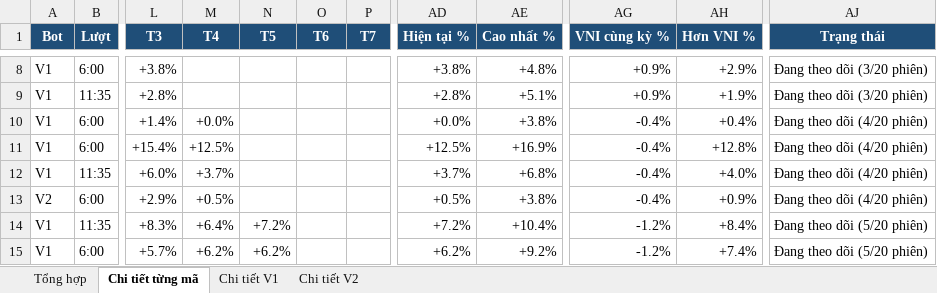
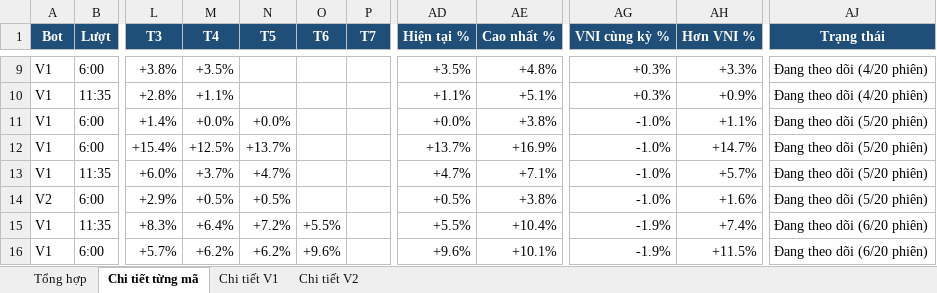
Before and after one commit to karenmanucian1-commits/Top-5-Co-Phieu-Hang-Ngay-Claude, an Excel workbook: data/reports/Kiem dinh CLAUDE BOT.xlsx, sheet Chi tiết từng mã, drawn as a sheet; only a part is shown, gaps mark what is left out; values as stored, in another font and other column widths than the file's, no borders; conditional formats not drawn; addresses are those after the commit; the diff covers the shown part only; the diff names each change by its address in the sheet, - before the commit and + after, or states it on an @@ line.

```diff
--- a/data/reports/Kiem dinh CLAUDE BOT.xlsx (sheet Chi tiết từng mã)
+++ b/data/reports/Kiem dinh CLAUDE BOT.xlsx (sheet Chi tiết từng mã)
-M9 (T4): (empty)
+M9 (T4): +3.5%
-AD9 (Hiện tại %): +3.8%
+AD9 (Hiện tại %): +3.5%
-AG9:AG10 (VNI cùng kỳ %): +0.9%
+AG9:AG10 (VNI cùng kỳ %): +0.3%
-AH9 (Hơn VNI %): +2.9%
+AH9 (Hơn VNI %): +3.3%
-AJ9:AJ10 (Trạng thái): Đang theo dõi (3/20 phiên)
+AJ9:AJ10 (Trạng thái): Đang theo dõi (4/20 phiên)
-M10 (T4): (empty)
+M10 (T4): +1.1%
-AD10 (Hiện tại %): +2.8%
+AD10 (Hiện tại %): +1.1%
-AH10 (Hơn VNI %): +1.9%
+AH10 (Hơn VNI %): +0.9%
-N11 (T5): (empty)
+N11 (T5): +0.0%
-AG11:AG14 (VNI cùng kỳ %): -0.4%
+AG11:AG14 (VNI cùng kỳ %): -1.0%
-AH11 (Hơn VNI %): +0.4%
+AH11 (Hơn VNI %): +1.1%
-AJ11:AJ14 (Trạng thái): Đang theo dõi (4/20 phiên)
+AJ11:AJ14 (Trạng thái): Đang theo dõi (5/20 phiên)
-N12 (T5): (empty)
+N12 (T5): +13.7%
-AD12 (Hiện tại %): +12.5%
+AD12 (Hiện tại %): +13.7%
-AH12 (Hơn VNI %): +12.8%
+AH12 (Hơn VNI %): +14.7%
-N13 (T5): (empty)
+N13 (T5): +4.7%
-AD13 (Hiện tại %): +3.7%
+AD13 (Hiện tại %): +4.7%
-AE13 (Cao nhất %): +6.8%
+AE13 (Cao nhất %): +7.1%
-AH13 (Hơn VNI %): +4.0%
+AH13 (Hơn VNI %): +5.7%
-N14 (T5): (empty)
+N14 (T5): +0.5%
-AH14 (Hơn VNI %): +0.9%
+AH14 (Hơn VNI %): +1.6%
-O15 (T6): (empty)
+O15 (T6): +5.5%
-AD15 (Hiện tại %): +7.2%
+AD15 (Hiện tại %): +5.5%
-AG15:AG16 (VNI cùng kỳ %): -1.2%
+AG15:AG16 (VNI cùng kỳ %): -1.9%
-AH15 (Hơn VNI %): +8.4%
+AH15 (Hơn VNI %): +7.4%
-AJ15:AJ16 (Trạng thái): Đang theo dõi (5/20 phiên)
+AJ15:AJ16 (Trạng thái): Đang theo dõi (6/20 phiên)
-O16 (T6): (empty)
+O16 (T6): +9.6%
-AD16 (Hiện tại %): +6.2%
+AD16 (Hiện tại %): +9.6%
-AE16 (Cao nhất %): +9.2%
+AE16 (Cao nhất %): +10.1%
-AH16 (Hơn VNI %): +7.4%
+AH16 (Hơn VNI %): +11.5%
```
Also changed, not shown: 1 added row, 283 edited cells and cell formats elsewhere in this sheet, sheet Chi tiết V1, sheet Chi tiết V2, sheet Tổng hợp, 2 other files.
